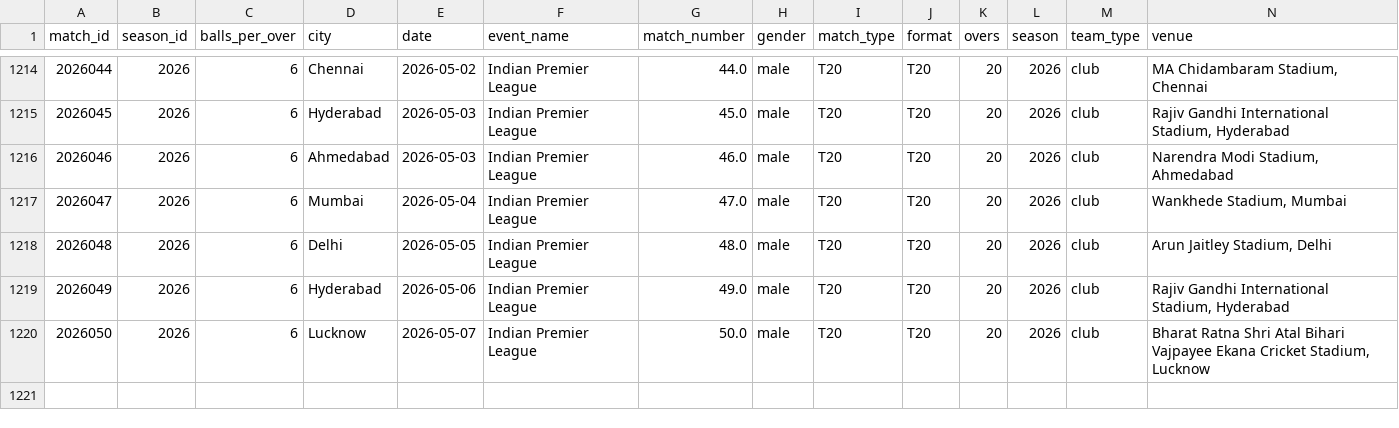
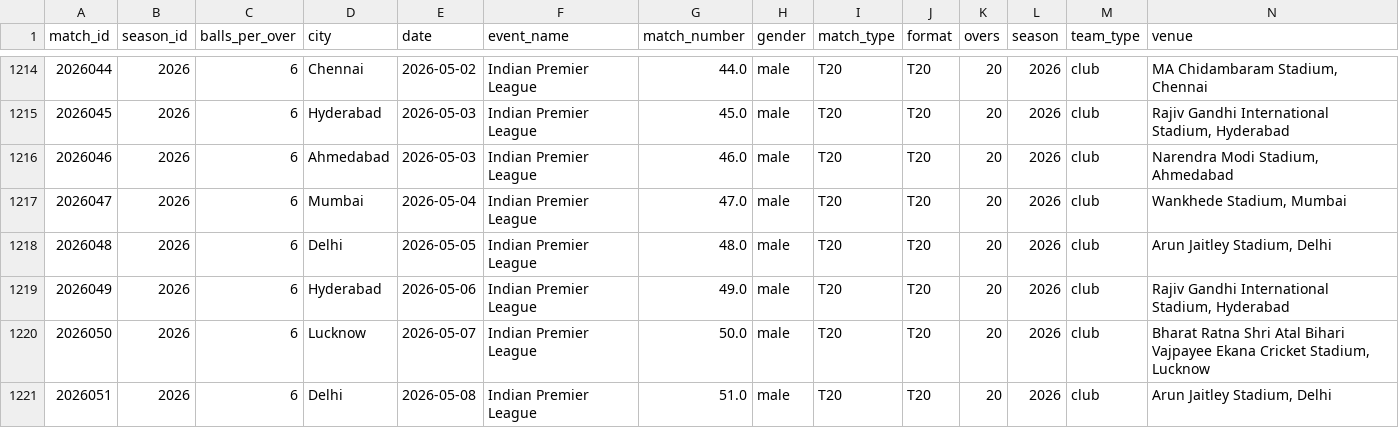
Before and after one commit to saiteja007-mv/IPL-2026-Predictor, a CSV file: Datasets/matches.csv, drawn as a sheet; only a part is shown, gaps mark what is left out; rows hold the shown columns only; the diff names each change by its address in the sheet, - before the commit and + after, or states it on an @@ line.

```diff
--- a/Datasets/matches.csv
+++ b/Datasets/matches.csv
+row 1221: 2026051 | 2026 | 6 | Delhi | 2026-05-08 | Indian Premier League | 51.0 | male | T20 | T20 | 20 | 2026 | club | Arun Jaitley Stadium, Delhi
```
Also changed, not shown: 5 other files.
